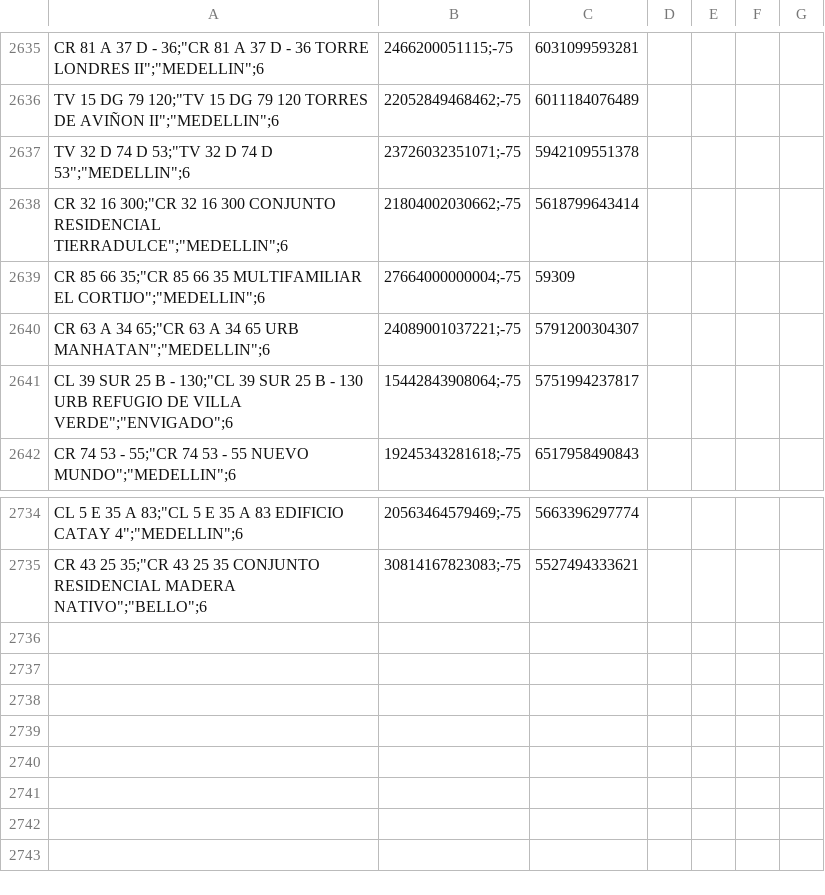
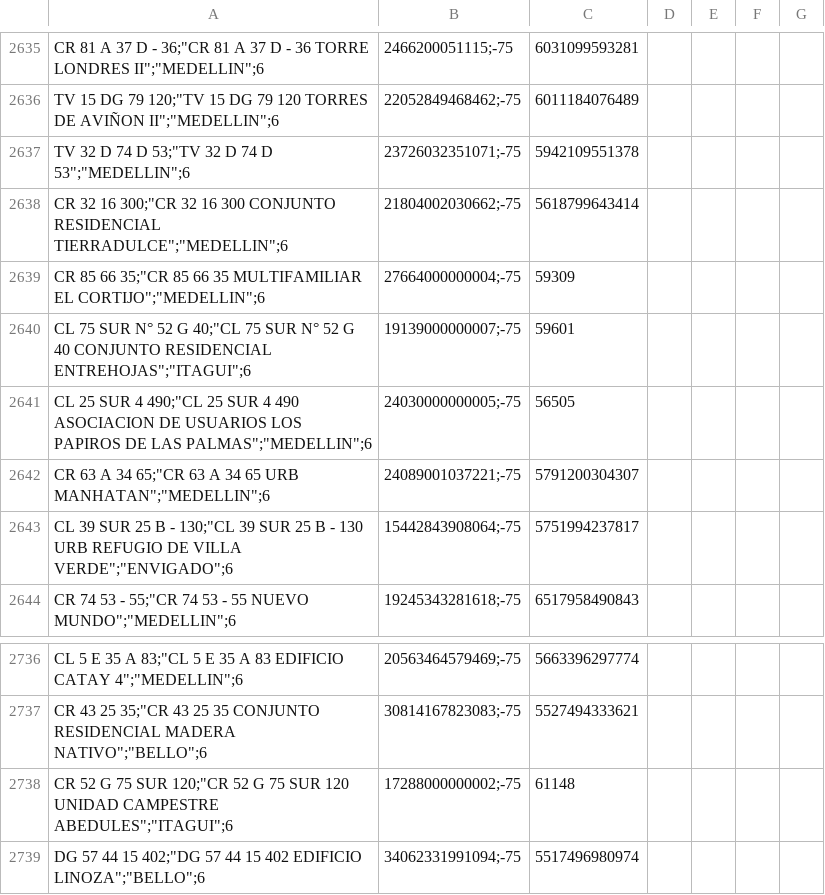
Before and after one commit to EstefaniaEcheverry/Inmuebles, a CSV file: BD/localizacion_inmuebles.csv, drawn as a sheet; only a part is shown, gaps mark what is left out.

```diff
--- a/BD/localizacion_inmuebles.csv
+++ b/BD/localizacion_inmuebles.csv
@@ -2639,2 +2639,4 @@
 "CR 85 66 35";"CR 85 66 35 MULTIFAMILIAR EL CORTIJO";"MEDELLIN";6,27664000000004;-75,59309
+"CL 75 SUR N° 52 G 40";"CL 75 SUR N° 52 G 40 CONJUNTO RESIDENCIAL ENTREHOJAS";"ITAGUI";6,19139000000007;-75,59601
+"CL 25 SUR 4 490";"CL 25 SUR 4 490 ASOCIACION DE USUARIOS LOS PAPIROS DE LAS PALMAS";"MEDELLIN";6,24030000000005;-75,56505
 "CR 63 A 34 65";"CR 63 A 34 65 URB MANHATAN";"MEDELLIN";6,24089001037221;-75,5791200304307
@@ -2735 +2737,3 @@
 "CR 43 25 35";"CR 43 25 35 CONJUNTO RESIDENCIAL MADERA NATIVO";"BELLO";6,30814167823083;-75,5527494333621
+"CR 52 G 75 SUR 120";"CR 52 G 75 SUR 120 UNIDAD CAMPESTRE ABEDULES";"ITAGUI";6,17288000000002;-75,61148
+"DG 57 44 15 402";"DG 57 44 15 402 EDIFICIO LINOZA";"BELLO";6,34062331991094;-75,5517496980974
```
Also changed, not shown: 5 other files.
